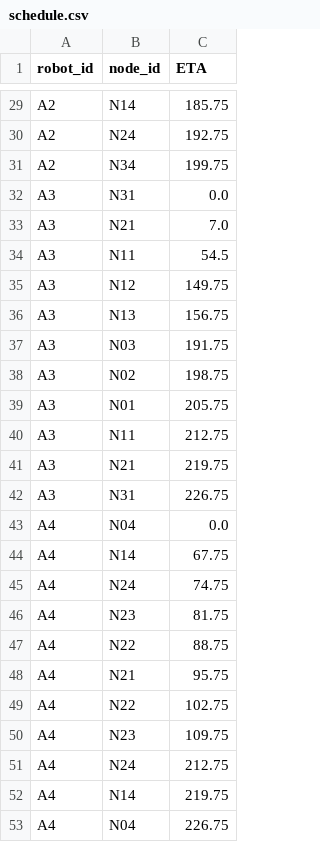
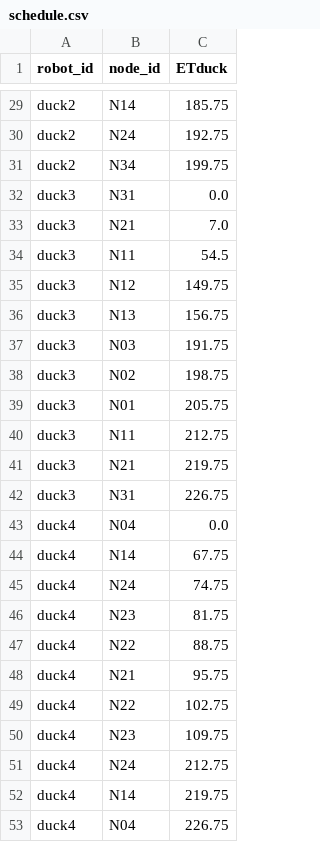
Before and after one commit to blizzt44/DuckieTownROS, a CSV file: packages/data/schedule_demo2_data/schedule.csv, drawn as a sheet; only a part is shown, gaps mark what is left out; the diff covers the shown part only; the diff names each change by its address in the sheet, - before the commit and + after, or states it on an @@ line.

Commit message:
Update robots to duckX

```diff
--- a/packages/data/schedule_demo2_data/schedule.csv
+++ b/packages/data/schedule_demo2_data/schedule.csv
-C1: ETA
+C1: ETduck
-A29:A31 (robot_id): A2
+A29:A31 (robot_id): duck2
-A32:A42 (robot_id): A3
+A32:A42 (robot_id): duck3
-A43:A53 (robot_id): A4
+A43:A53 (robot_id): duck4
```
Also changed, not shown: 27 edited cells elsewhere in this file, 1 other file.
